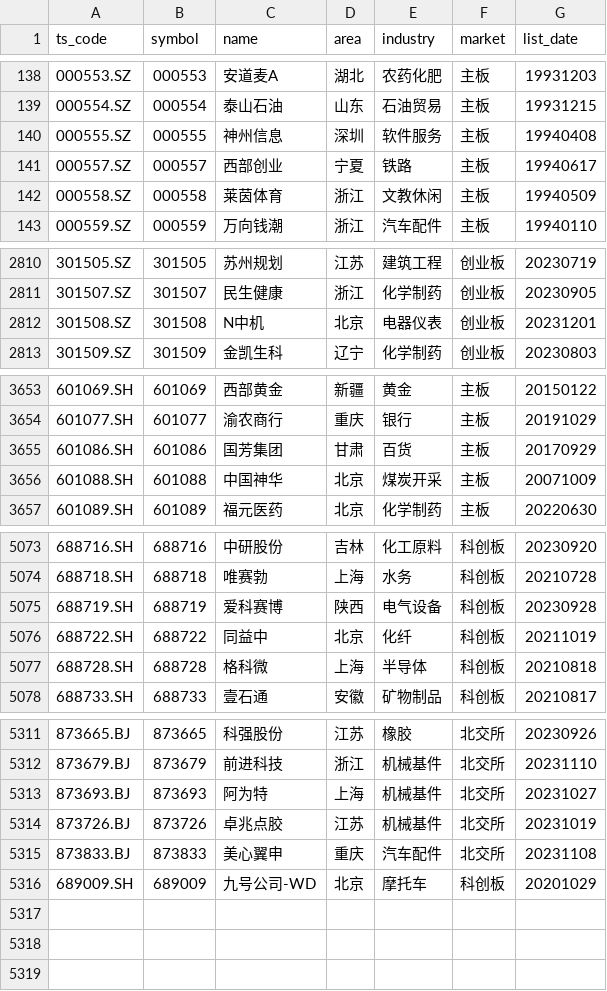
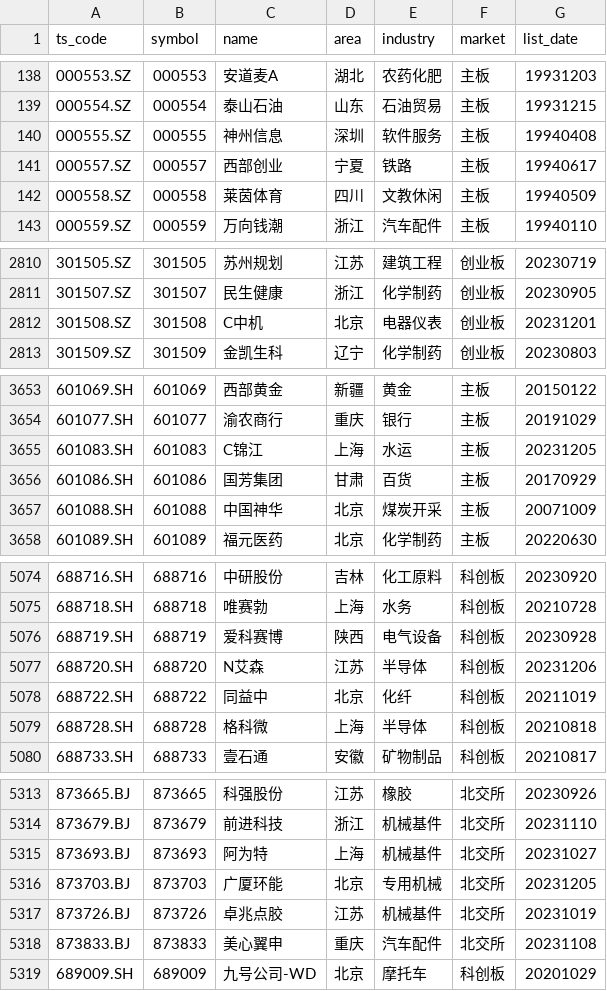
Before and after one commit to SamuelLee2168/stock_selection_v4, a CSV file: data/stock_basic.csv, drawn as a sheet; only a part is shown, gaps mark what is left out; the diff covers the shown part only.

```diff
--- a/data/stock_basic.csv
+++ b/data/stock_basic.csv
@@ -141,3 +141,3 @@ ts_code,symbol,name,area,industry,market,list_date
 000557.SZ,000557,西部创业,宁夏,铁路,主板,19940617
-000558.SZ,000558,莱茵体育,浙江,文教休闲,主板,19940509
+000558.SZ,000558,莱茵体育,四川,文教休闲,主板,19940509
 000559.SZ,000559,万向钱潮,浙江,汽车配件,主板,19940110
@@ -2811,3 +2811,3 @@ ts_code,symbol,name,area,industry,market,list_date
 301507.SZ,301507,民生健康,浙江,化学制药,创业板,20230905
-301508.SZ,301508,N中机,北京,电器仪表,创业板,20231201
+301508.SZ,301508,C中机,北京,电器仪表,创业板,20231201
 301509.SZ,301509,金凯生科,辽宁,化学制药,创业板,20230803
@@ -3654,2 +3654,3 @@ ts_code,symbol,name,area,industry,market,list_date
 601077.SH,601077,渝农商行,重庆,银行,主板,20191029
+601083.SH,601083,C锦江,上海,水运,主板,20231205
 601086.SH,601086,国芳集团,甘肃,百货,主板,20170929
@@ -5075,2 +5076,3 @@ ts_code,symbol,name,area,industry,market,list_date
 688719.SH,688719,爱科赛博,陕西,电气设备,科创板,20230928
+688720.SH,688720,N艾森,江苏,半导体,科创板,20231206
 688722.SH,688722,同益中,北京,化纤,科创板,20211019
@@ -5313,2 +5315,3 @@ ts_code,symbol,name,area,industry,market,list_date
 873693.BJ,873693,阿为特,上海,机械基件,北交所,20231027
+873703.BJ,873703,广厦环能,北京,专用机械,北交所,20231205
 873726.BJ,873726,卓兆点胶,江苏,机械基件,北交所,20231019
```
Also changed, not shown: 2 edited cells elsewhere in this file, 3 other files.
